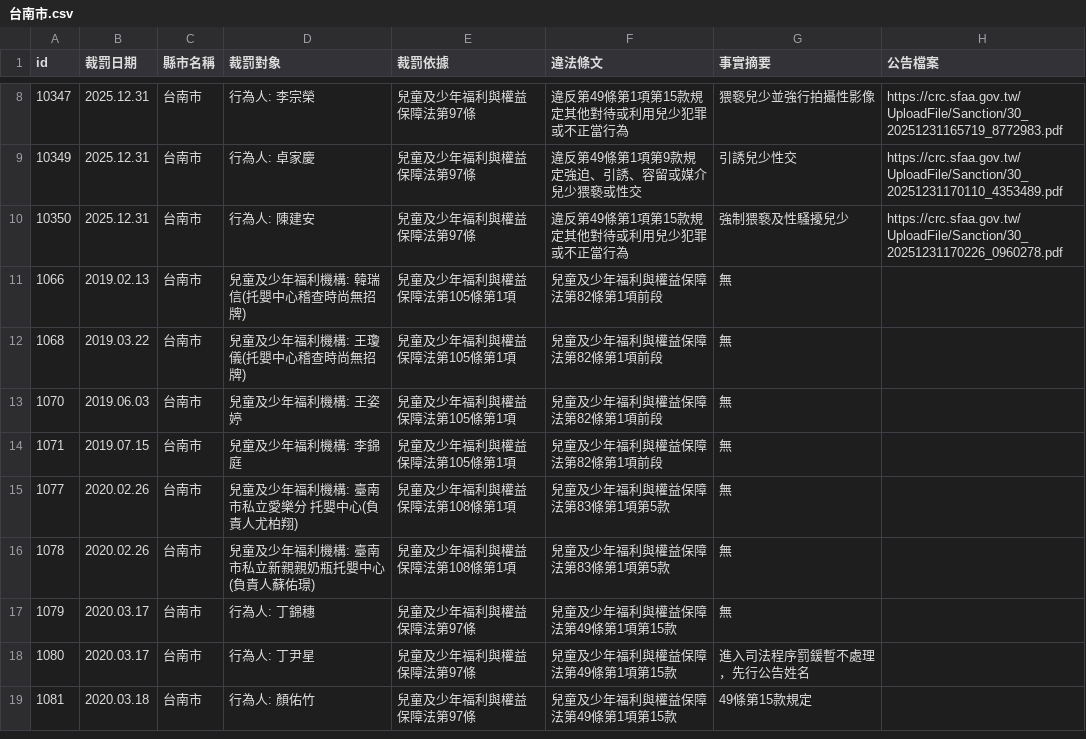
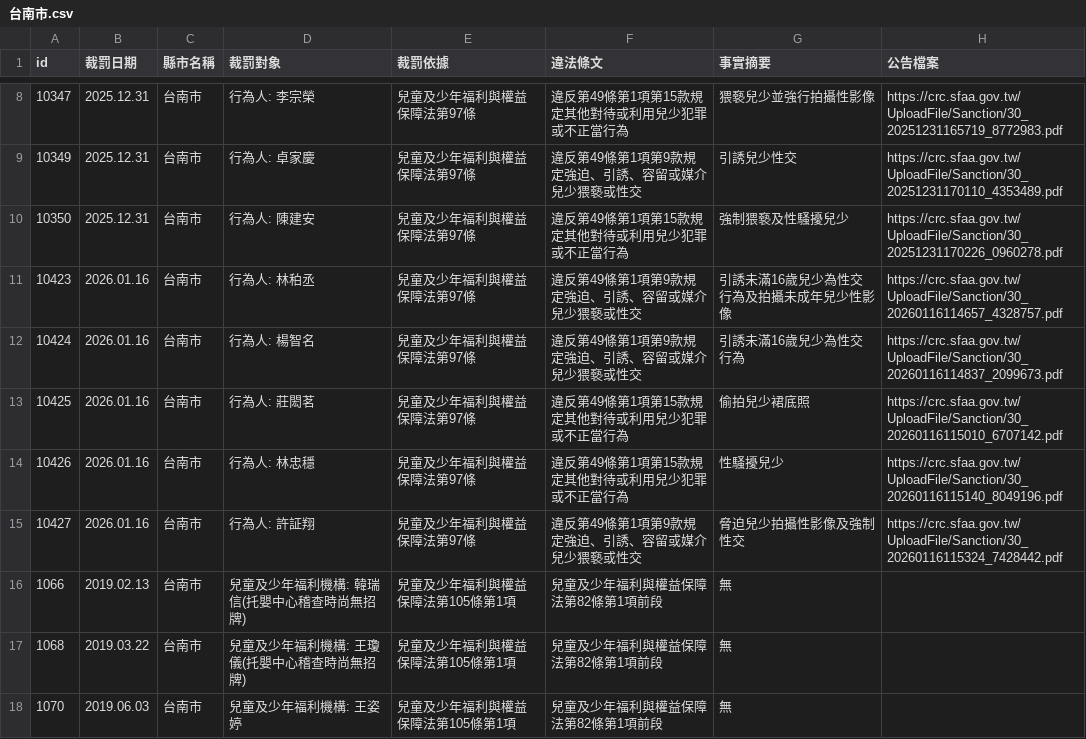
Before and after one commit to kiang/crc.sfaa.gov.tw, a CSV file: data/台南市.csv, drawn as a sheet; only a part is shown, gaps mark what is left out; the shorter side is filled out with more unchanged rows.

```diff
--- a/data/台南市.csv
+++ b/data/台南市.csv
@@ -11,2 +11,7 @@ id,裁罰日期,縣市名稱,裁罰對象,裁罰依據,違法條文,事實摘要
 10350,2025.12.31,台南市,"行為人: 陳建安",兒童及少年福利與權益保障法第97條,違反第49條第1項第15款規定其他對待或利用兒少犯罪或不正當行為,強制猥褻及性騷擾兒少,https://crc.sfaa.gov.tw/UploadFile/Sanction/30_20251231170226_0960278.pdf
+10423,2026.01.16,台南市,"行為人: 林䄸丞",兒童及少年福利與權益保障法第97條,違反第49條第1項第9款規定強迫、引誘、容留或媒介兒少猥褻或性交,引誘未滿16歲兒少為性交行為及拍攝未成年兒少性影像,https://crc.sfaa.gov.tw/UploadFile/Sanction/30_20260116114657_4328757.pdf
+10424,2026.01.16,台南市,"行為人: 楊智名",兒童及少年福利與權益保障法第97條,違反第49條第1項第9款規定強迫、引誘、容留或媒介兒少猥褻或性交,引誘未滿16歲兒少為性交行為,https://crc.sfaa.gov.tw/UploadFile/Sanction/30_20260116114837_2099673.pdf
+10425,2026.01.16,台南市,"行為人: 莊閎茗",兒童及少年福利與權益保障法第97條,違反第49條第1項第15款規定其他對待或利用兒少犯罪或不正當行為,偷拍兒少裙底照,https://crc.sfaa.gov.tw/UploadFile/Sanction/30_20260116115010_6707142.pdf
+10426,2026.01.16,台南市,"行為人: 林忠穩",兒童及少年福利與權益保障法第97條,違反第49條第1項第15款規定其他對待或利用兒少犯罪或不正當行為,性騷擾兒少,https://crc.sfaa.gov.tw/UploadFile/Sanction/30_20260116115140_8049196.pdf
+10427,2026.01.16,台南市,"行為人: 許証翔",兒童及少年福利與權益保障法第97條,違反第49條第1項第9款規定強迫、引誘、容留或媒介兒少猥褻或性交,脅迫兒少拍攝性影像及強制性交,https://crc.sfaa.gov.tw/UploadFile/Sanction/30_20260116115324_7428442.pdf
 1066,2019.02.13,台南市,"兒童及少年福利機構: 韓瑞信(托嬰中心稽查時尚無招牌)",兒童及少年福利與權益保障法第105條第1項,兒童及少年福利與權益保障法第82條第1項前段,無,
```
Also changed, not shown: 10 other files.
